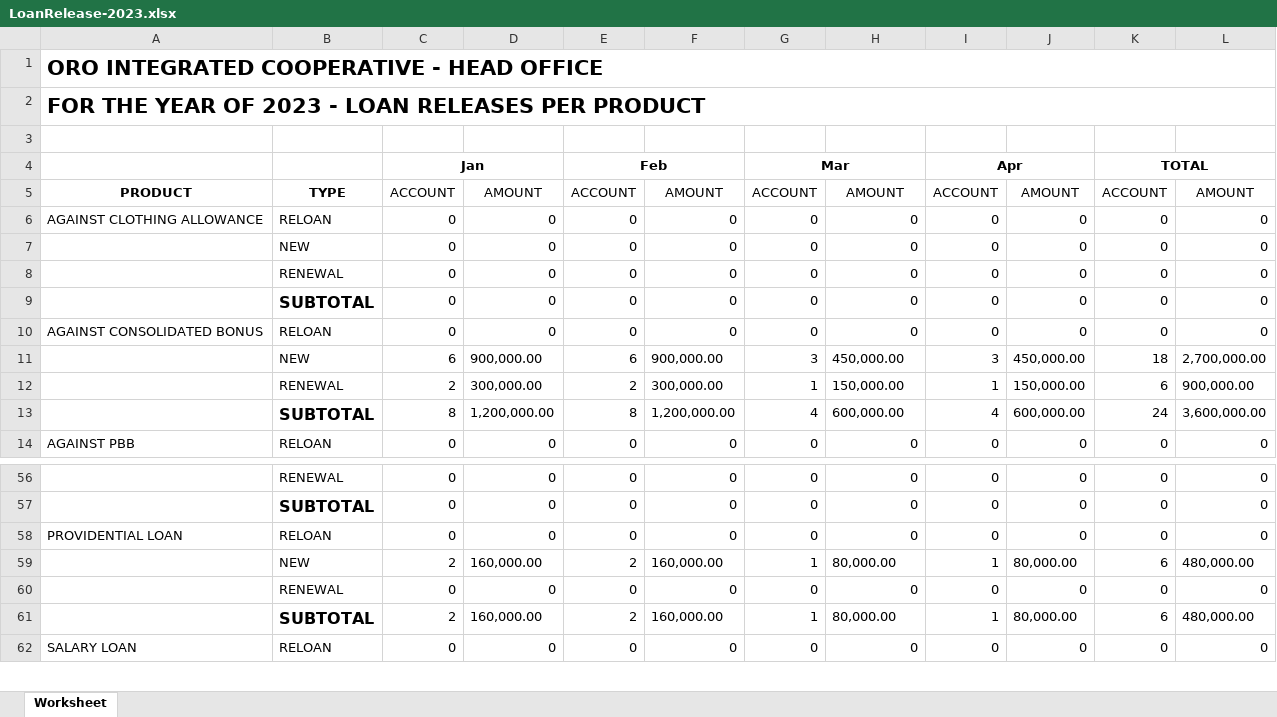
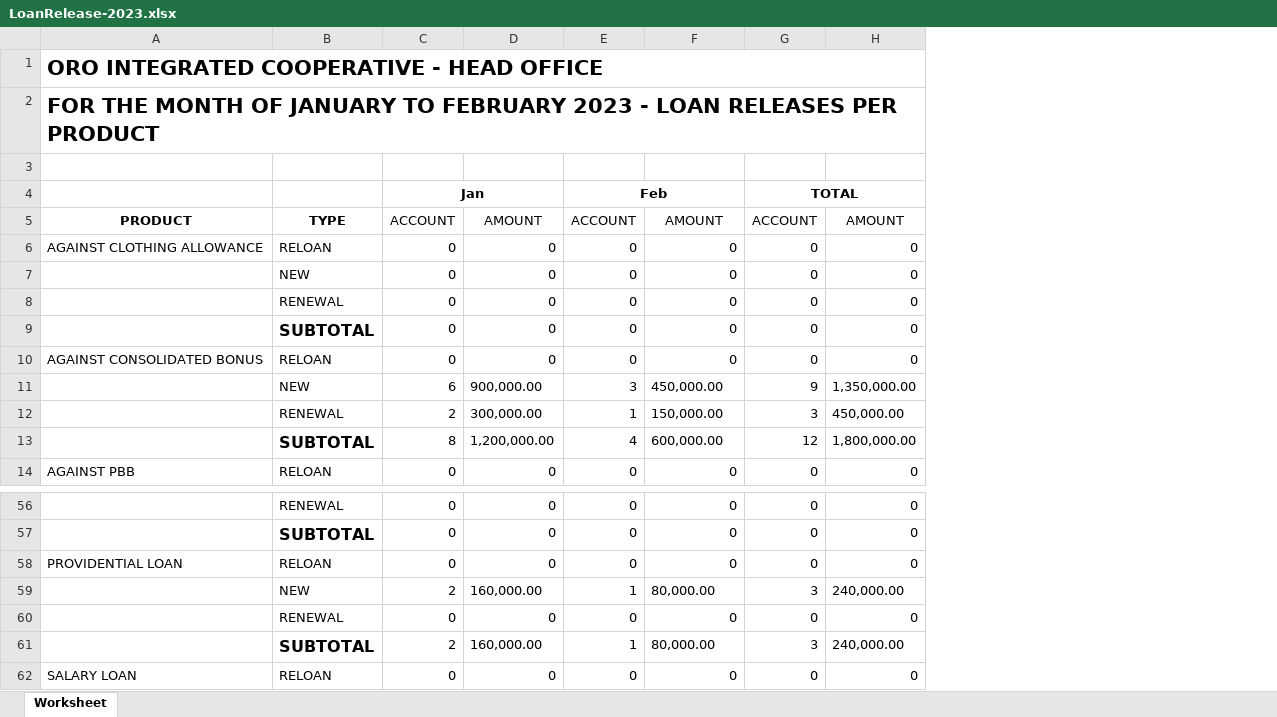
Before and after one commit to reyrafa/KRA, an Excel workbook: public/LoanRelease-2023.xlsx, sheet Worksheet, drawn as a sheet; only a part is shown, gaps mark what is left out; values as stored, in another font and other column widths than the file's, no borders; removed rows and columns are numbered as before the commit, all else as after; the diff covers the shown part only; the diff names each change by its address in the sheet, - before the commit and + after, or states it on an @@ line.

```diff
--- a/public/LoanRelease-2023.xlsx (sheet Worksheet)
+++ b/public/LoanRelease-2023.xlsx (sheet Worksheet)
-column I, rows 4-10: Apr | ACCOUNT | 0 | 0 | 0 | 0 | 0; row 14: 0; rows 56-58: all 0; row 60: 0; row 62: 0
-column J, rows 5-10: AMOUNT | 0 | 0 | 0 | 0 | 0; row 14: 0; rows 56-58: all 0; row 60: 0; row 62: 0
-column K, rows 4-10: TOTAL | ACCOUNT | 0 | 0 | 0 | 0 | 0; row 14: 0; rows 56-58: all 0; row 60: 0; row 62: 0
-column L, rows 5-10: AMOUNT | 0 | 0 | 0 | 0 | 0; row 14: 0; rows 56-58: all 0; row 60: 0; row 62: 0
-A2: FOR THE YEAR OF 2023 -…
+A2: FOR THE MONTH OF JANUARY TO FEBRUARY 2023 -…
-G4: Mar
+G4: TOTAL
-row 11:  | NEW | 6 | 900,000.00 | 6 | 900,000.00 | 3 | 450,000.00 | 3 | 450,000.00 | 18 | 2,700,000.00
-row 12:  | RENEWAL | 2 | 300,000.00 | 2 | 300,000.00 | 1 | 150,000.00 | 1 | 150,000.00 | 6 | 900,000.00
-row 13:  | SUBTOTAL | 8 | 1,200,000.00 | 8 | 1,200,000.00 | 4 | 600,000.00 | 4 | 600,000.00 | 24 | 3,600,000.00
+row 11:  | NEW | 6 | 900,000.00 | 3 | 450,000.00 | 9 | 1,350,000.00
+row 12:  | RENEWAL | 2 | 300,000.00 | 1 | 150,000.00 | 3 | 450,000.00
+row 13:  | SUBTOTAL | 8 | 1,200,000.00 | 4 | 600,000.00 | 12 | 1,800,000.00
-row 59:  | NEW | 2 | 160,000.00 | 2 | 160,000.00 | 1 | 80,000.00 | 1 | 80,000.00 | 6 | 480,000.00
+row 59:  | NEW | 2 | 160,000.00 | 1 | 80,000.00 | 3 | 240,000.00
-row 61:  | SUBTOTAL | 2 | 160,000.00 | 2 | 160,000.00 | 1 | 80,000.00 | 1 | 80,000.00 | 6 | 480,000.00
+row 61:  | SUBTOTAL | 2 | 160,000.00 | 1 | 80,000.00 | 3 | 240,000.00
```
Also changed, not shown: 8 added rows, 8 removed rows and 9 edited cells elsewhere in this sheet, public/LoanRelease.xlsx, 2 other files.
